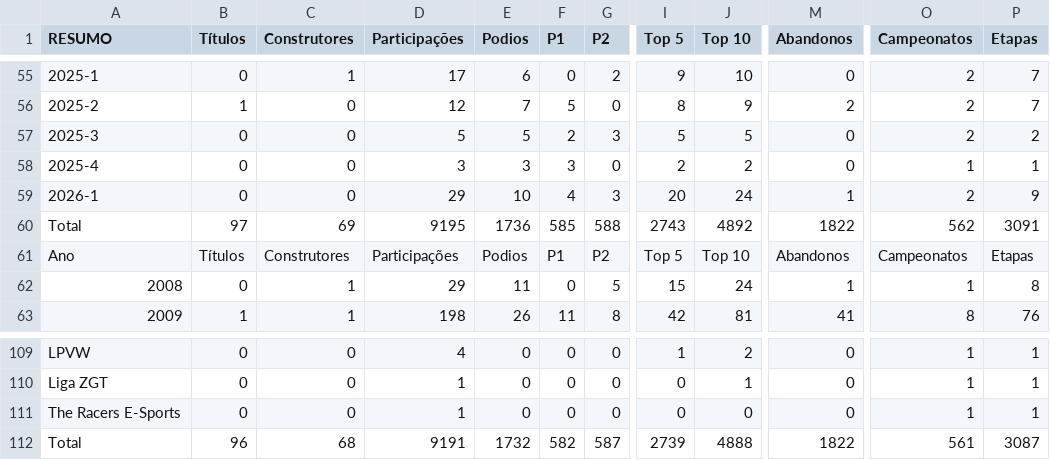
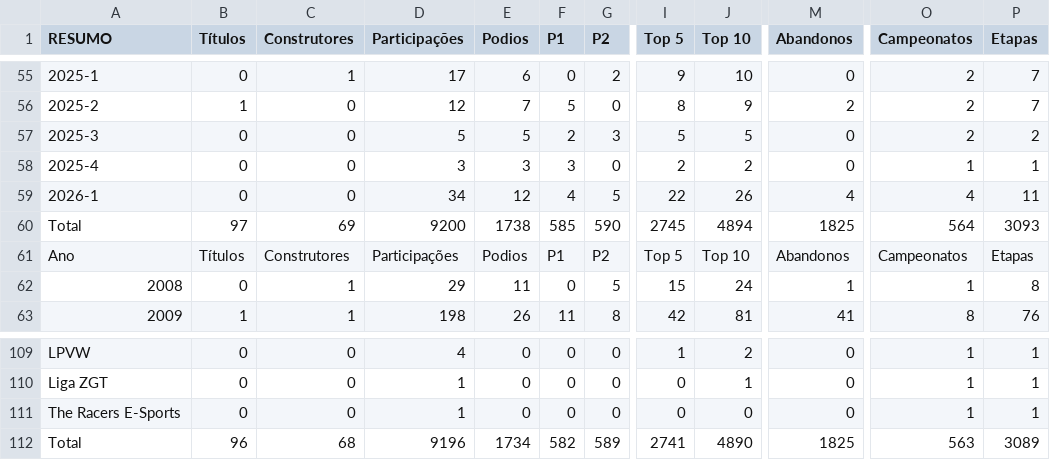
Before and after one commit to grip-racing/grip-racing, a CSV file: data/data-stats.csv, drawn as a sheet; only a part is shown, gaps mark what is left out; the diff covers the shown part only; the diff names each change by its address in the sheet, - before the commit and + after, or states it on an @@ line.

```diff
--- a/data/data-stats.csv
+++ b/data/data-stats.csv
-D59 (Participações): 29
+D59 (Participações): 34
-E59 (Podios): 10
+E59 (Podios): 12
-G59 (P2): 3
+G59 (P2): 5
-I59 (Top 5): 20
+I59 (Top 5): 22
-J59 (Top 10): 24
+J59 (Top 10): 26
-M59 (Abandonos): 1
+M59 (Abandonos): 4
-O59 (Campeonatos): 2
+O59 (Campeonatos): 4
-P59 (Etapas): 9
+P59 (Etapas): 11
-D60 (Participações): 9195
+D60 (Participações): 9200
-E60 (Podios): 1736
+E60 (Podios): 1738
-G60 (P2): 588
+G60 (P2): 590
-I60 (Top 5): 2743
+I60 (Top 5): 2745
-J60 (Top 10): 4892
+J60 (Top 10): 4894
-M60 (Abandonos): 1822
+M60 (Abandonos): 1825
-O60 (Campeonatos): 562
+O60 (Campeonatos): 564
-P60 (Etapas): 3091
+P60 (Etapas): 3093
-D112 (Participações): 9191
+D112 (Participações): 9196
-E112 (Podios): 1732
+E112 (Podios): 1734
-G112 (P2): 587
+G112 (P2): 589
-I112 (Top 5): 2739
+I112 (Top 5): 2741
-J112 (Top 10): 4888
+J112 (Top 10): 4890
-M112 (Abandonos): 1822
+M112 (Abandonos): 1825
-O112 (Campeonatos): 561
+O112 (Campeonatos): 563
-P112 (Etapas): 3087
+P112 (Etapas): 3089
```
Also changed, not shown: 32 edited cells elsewhere in this file, data/data-pilotos.csv, 6 other files.
